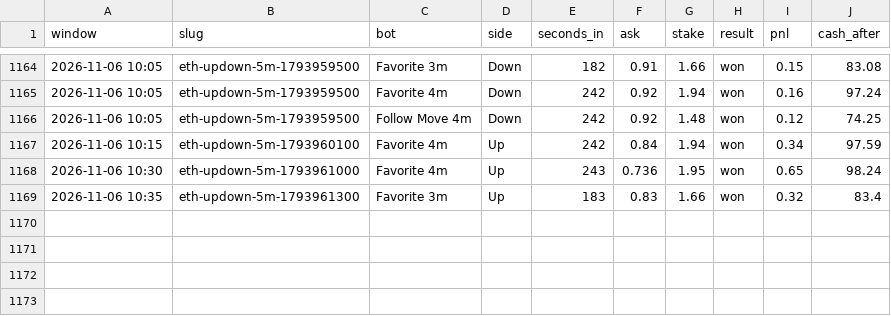
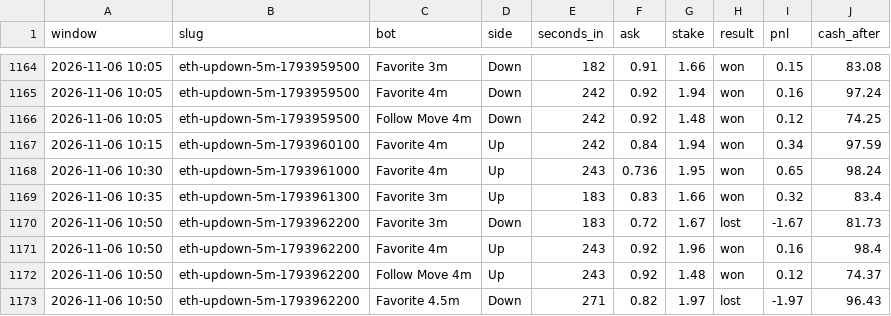
Before and after one commit to skeatonbeat-bot/bot-lab, a CSV file: live/bets_5min_ETH.csv, drawn as a sheet; only a part is shown, gaps mark what is left out.

```diff
--- a/live/bets_5min_ETH.csv
+++ b/live/bets_5min_ETH.csv
@@ -1169 +1169,5 @@ window,slug,bot,side,seconds_in,ask,stake,result,pnl,cash_after
 2026-11-06 10:35,eth-updown-5m-1793961300,Favorite 3m,Up,183,0.83,1.66,won,0.32,83.4
+2026-11-06 10:50,eth-updown-5m-1793962200,Favorite 3m,Down,183,0.72,1.67,lost,-1.67,81.73
+2026-11-06 10:50,eth-updown-5m-1793962200,Favorite 4m,Up,243,0.92,1.96,won,0.16,98.4
+2026-11-06 10:50,eth-updown-5m-1793962200,Follow Move 4m,Up,243,0.92,1.48,won,0.12,74.37
+2026-11-06 10:50,eth-updown-5m-1793962200,Favorite 4.5m,Down,271,0.82,1.97,lost,-1.97,96.43
```
Also changed, not shown: live/bets_5min.csv, live/bets_5min_DOGE.csv, 12 other files.
